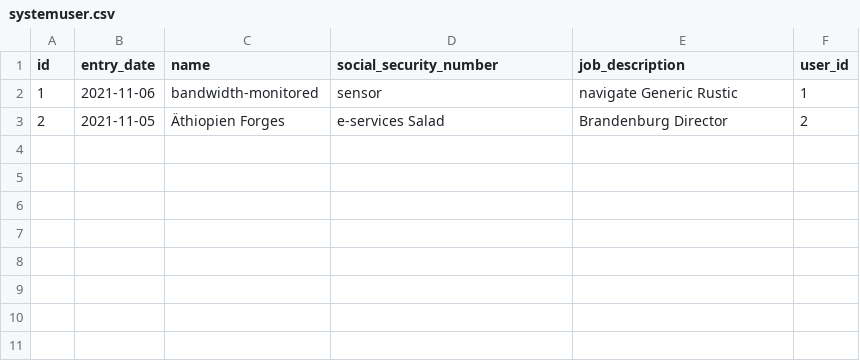
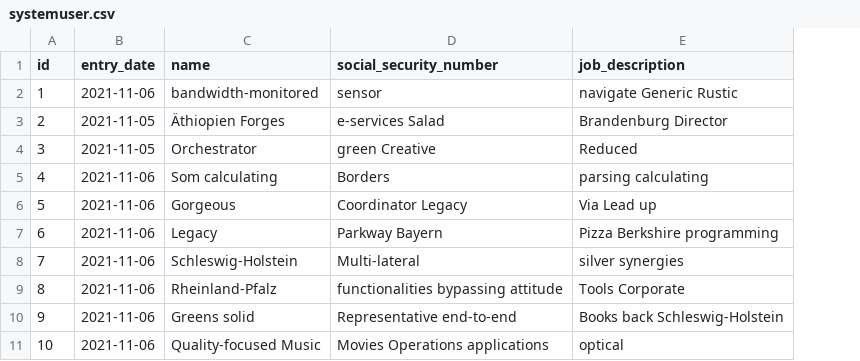
Before and after one commit to FireRedDev/enterprise-database-system, a CSV file: src/main/resources/config/liquibase/fake-data/systemuser.csv, drawn as a sheet; removed rows and columns are numbered as before the commit, all else as after; the diff names each change by its address in the sheet, - before the commit and + after, or states it on an @@ line.

Commit message:
fixed sql insertion error / removed one-to-one relationship systemuser to user

```diff
--- a/src/main/resources/config/liquibase/fake-data/systemuser.csv
+++ b/src/main/resources/config/liquibase/fake-data/systemuser.csv
-column F (user_id), rows 2-3: 1 | 2
+row 4: 3 | 2021-11-05 | Orchestrator | green Creative | Reduced
+row 5: 4 | 2021-11-06 | Som calculating | Borders | parsing calculating
+row 6: 5 | 2021-11-06 | Gorgeous | Coordinator Legacy | Via Lead up
+row 7: 6 | 2021-11-06 | Legacy | Parkway Bayern | Pizza Berkshire programming
+row 8: 7 | 2021-11-06 | Schleswig-Holstein | Multi-lateral | silver synergies
+row 9: 8 | 2021-11-06 | Rheinland-Pfalz | functionalities bypassing attitude | Tools Corporate
+row 10: 9 | 2021-11-06 | Greens solid | Representative end-to-end | Books back Schleswig-Holstein
+row 11: 10 | 2021-11-06 | Quality-focused Music | Movies Operations applications | optical
```
Also changed, not shown: 16 other files.
